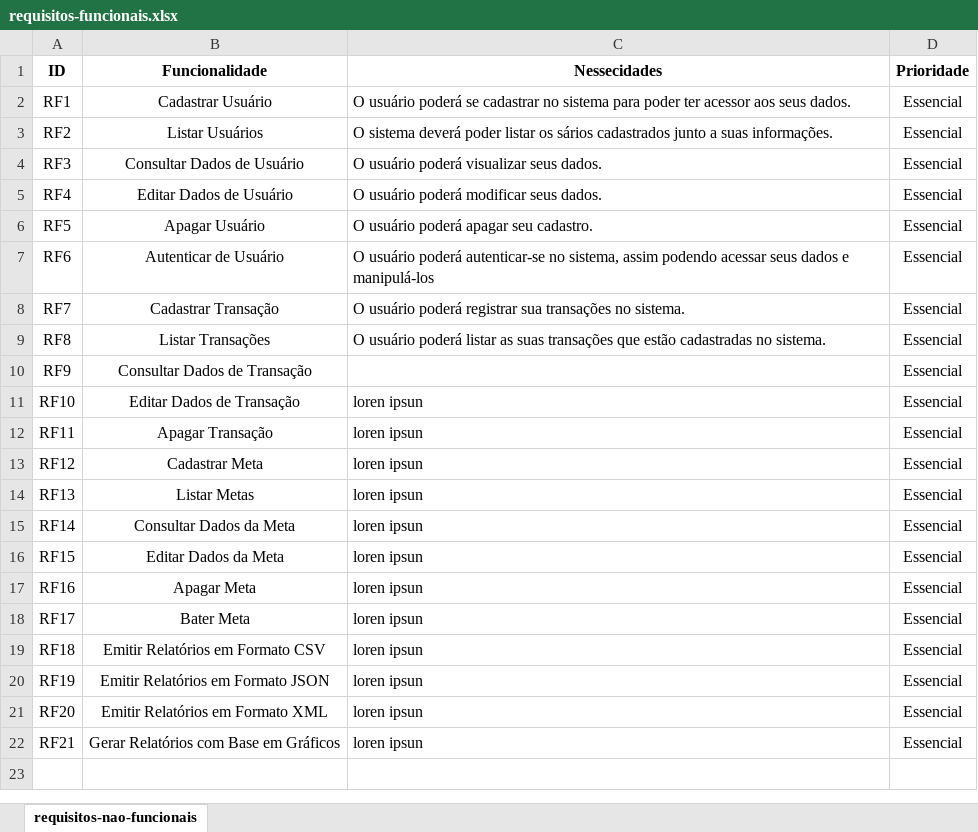
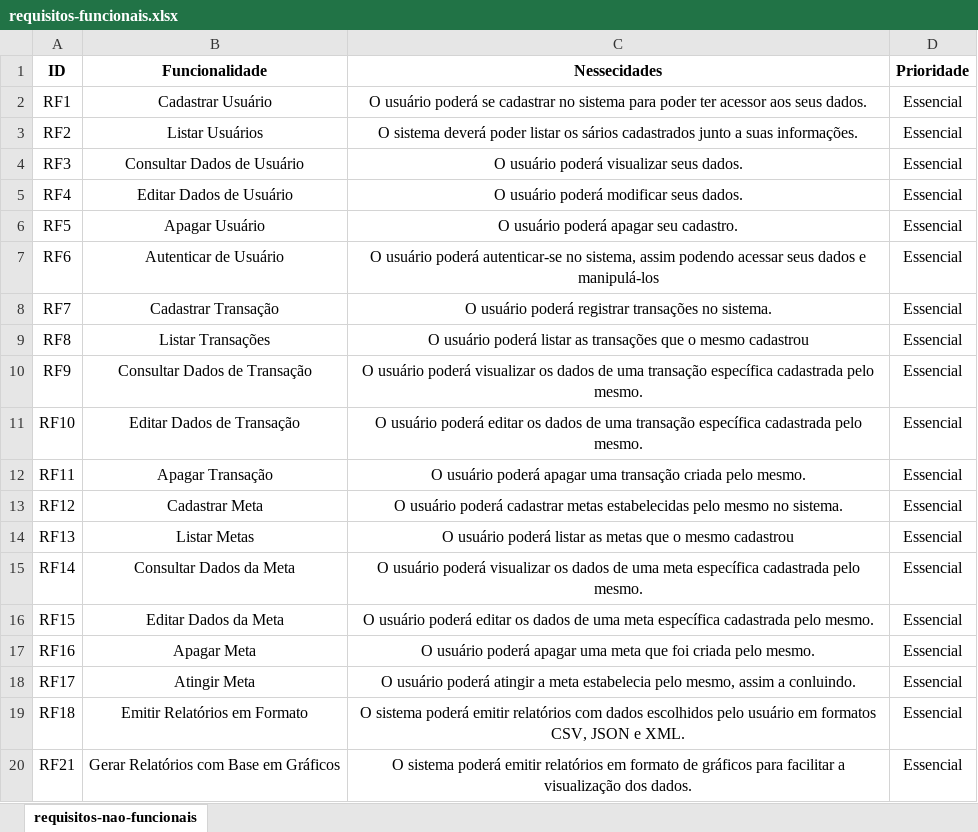
Before and after one commit to anthony-gg1/controle-gastos, an Excel workbook: documentation/docs/requisitos-funcionais.xlsx, sheet requisitos-nao-funcionais, drawn as a sheet; values as stored, in another font and other column widths than the file's, no borders; removed rows and columns are numbered as before the commit, all else as after; the diff names each change by its address in the sheet, - before the commit and + after, or states it on an @@ line.

Commit message:
requisitos funcionais criados [#55]

```diff
--- a/documentation/docs/requisitos-funcionais.xlsx (sheet requisitos-nao-funcionais)
+++ b/documentation/docs/requisitos-funcionais.xlsx (sheet requisitos-nao-funcionais)
-C2:C9 alignment: left
+C2:C9 alignment: center
-C8 (Nessecidades): …poderá registrar sua transações no…
+C8 (Nessecidades): …poderá registrar transações no…
-C9 (Nessecidades): …listar as suas transações que estão cadastradas no sistema.
+C9 (Nessecidades): …listar as transações que o mesmo cadastrou
-C10 (Nessecidades): (empty)
+C10 (Nessecidades): O usuário poderá visualizar os dados de uma transação específica cadastrada pelo mesmo.
-C11 (Nessecidades): loren ipsun
+C11 (Nessecidades): O usuário poderá editar os dados de uma transação específica cadastrada pelo mesmo.
-C11:C19 alignment: left
+C11:C19 alignment: center
-C12 (Nessecidades): loren ipsun
+C12 (Nessecidades): O usuário poderá apagar uma transação criada pelo mesmo.
-C13 (Nessecidades): loren ipsun
+C13 (Nessecidades): O usuário poderá cadastrar metas estabelecidas pelo mesmo no sistema.
-C14 (Nessecidades): loren ipsun
+C14 (Nessecidades): O usuário poderá listar as metas que o mesmo cadastrou
-C15 (Nessecidades): loren ipsun
+C15 (Nessecidades): O usuário poderá visualizar os dados de uma meta específica cadastrada pelo mesmo.
-C16 (Nessecidades): loren ipsun
+C16 (Nessecidades): O usuário poderá editar os dados de uma meta específica cadastrada pelo mesmo.
-C17 (Nessecidades): loren ipsun
+C17 (Nessecidades): O usuário poderá apagar uma meta que foi criada pelo mesmo.
-B18 (Funcionalidade): Bater Meta
+B18 (Funcionalidade): Atingir Meta
-C18 (Nessecidades): loren ipsun
+C18 (Nessecidades): O usuário poderá atingir a meta estabelecia pelo mesmo, assim a conluindo.
-B19 (Funcionalidade): Emitir Relatórios em Formato CSV
+B19 (Funcionalidade): Emitir Relatórios em Formato
-C19 (Nessecidades): loren ipsun
+C19 (Nessecidades): O sistema poderá emitir relatórios com dados escolhidos pelo usuário em formatos CSV, JSON e XML.
-row 20: RF19 | Emitir Relatórios em Formato JSON | loren ipsun | Essencial
-row 21: RF20 | Emitir Relatórios em Formato XML | loren ipsun | Essencial
-C20 (Nessecidades): loren ipsun
+C20 (Nessecidades): O sistema poderá emitir relatórios em formato de gráficos para facilitar a visualização dos dados.
-C20 alignment: left
+C20 alignment: center
```
